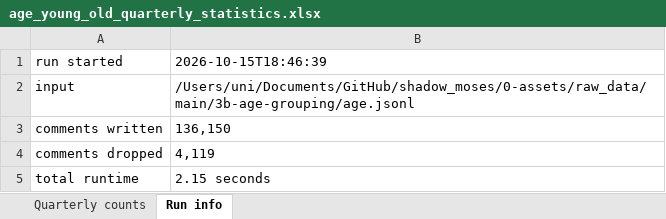
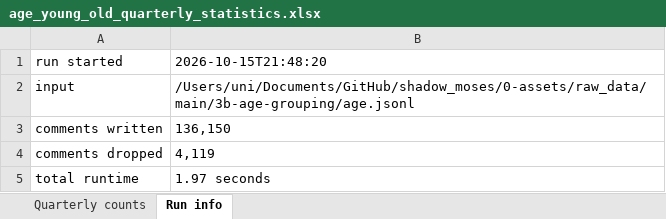
Before and after one commit to CarlosHartmann/shadow_moses, an Excel workbook: 0-assets/raw_data/main/3b-age-grouping/age_young_old_quarterly_statistics.xlsx, sheet Run info, drawn as a sheet; values as stored, in another font and other column widths than the file's, no borders; the diff names each change by its address in the sheet, - before the commit and + after, or states it on an @@ line.

```diff
--- a/0-assets/raw_data/main/3b-age-grouping/age_young_old_quarterly_statistics.xlsx (sheet Run info)
+++ b/0-assets/raw_data/main/3b-age-grouping/age_young_old_quarterly_statistics.xlsx (sheet Run info)
-B1: 2026-10-15T18:46:39
+B1: 2026-10-15T21:48:20
-B5: 2.15 seconds
+B5: 1.97 seconds
```
Also changed, not shown: 0-assets/raw_data/main/3a-grouping/grouped_subreddit_data/quarterly_statistics.xlsx, 0-assets/raw_data/main/3b-age-grouping/age_generation_quarterly_statistics.xlsx, 10 other files.
